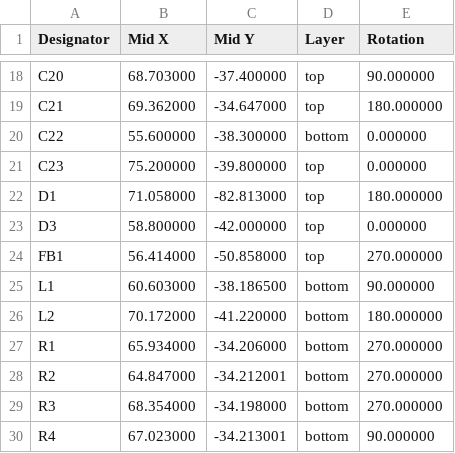
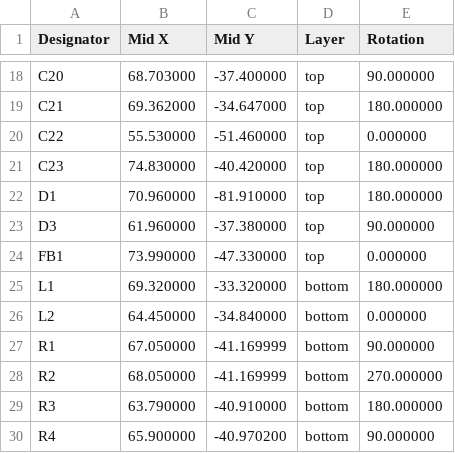
Before and after one commit to Stratolink-hq/Stratolink, a CSV file: hardware/gerbers/v1.1-pilot/CPL-stratolink.csv, drawn as a sheet; only a part is shown, gaps mark what is left out; the diff covers the shown part only.

```diff
--- a/hardware/gerbers/v1.1-pilot/CPL-stratolink.csv
+++ b/hardware/gerbers/v1.1-pilot/CPL-stratolink.csv
@@ -19,12 +19,12 @@ C20,68.703000,-37.400000,top,90.000000
 C21,69.362000,-34.647000,top,180.000000
-C22,55.600000,-38.300000,bottom,0.000000
-C23,75.200000,-39.800000,top,0.000000
-D1,71.058000,-82.813000,top,180.000000
-D3,58.800000,-42.000000,top,0.000000
-FB1,56.414000,-50.858000,top,270.000000
-L1,60.603000,-38.186500,bottom,90.000000
-L2,70.172000,-41.220000,bottom,180.000000
-R1,65.934000,-34.206000,bottom,270.000000
-R2,64.847000,-34.212001,bottom,270.000000
-R3,68.354000,-34.198000,bottom,270.000000
-R4,67.023000,-34.213001,bottom,90.000000
+C22,55.530000,-51.460000,top,0.000000
+C23,74.830000,-40.420000,top,180.000000
+D1,70.960000,-81.910000,top,180.000000
+D3,61.960000,-37.380000,top,90.000000
+FB1,73.990000,-47.330000,top,0.000000
+L1,69.320000,-33.320000,bottom,180.000000
+L2,64.450000,-34.840000,bottom,0.000000
+R1,67.050000,-41.169999,bottom,90.000000
+R2,68.050000,-41.169999,bottom,270.000000
+R3,63.790000,-40.910000,bottom,180.000000
+R4,65.900000,-40.970200,bottom,90.000000
```
Also changed, not shown: 101 edited cells elsewhere in this file, hardware/gerbers/v1.1-pilot/native/positions.csv, 34 other files.
